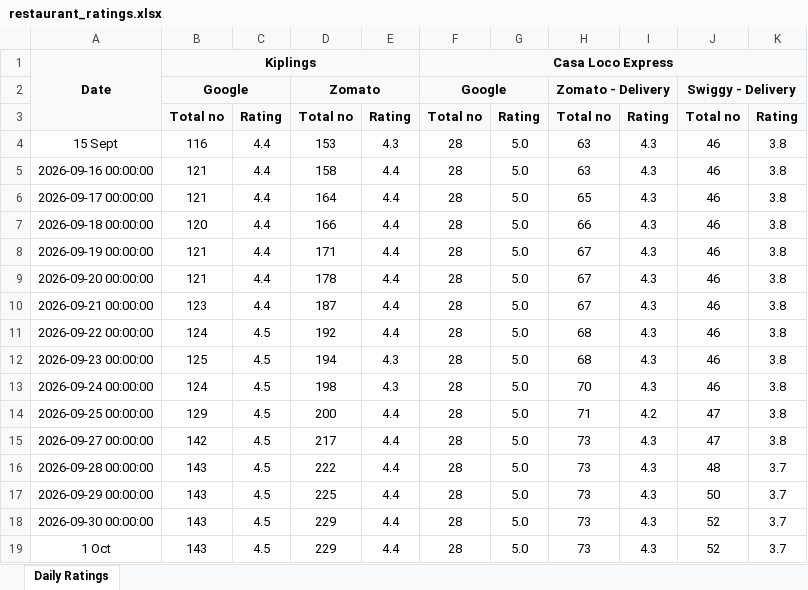
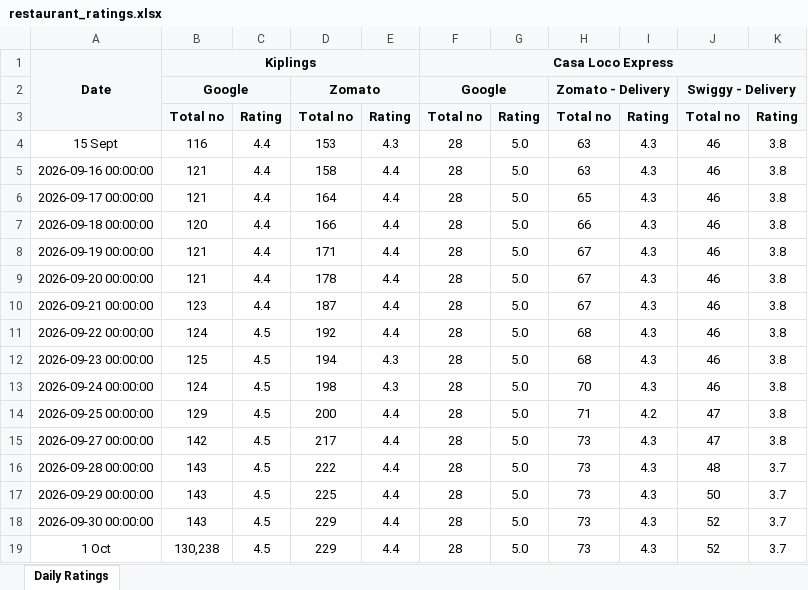
Before and after one commit to legion0069/restaurant-ratings-tracker, an Excel workbook: data/restaurant_ratings.xlsx, sheet Daily Ratings, drawn as a sheet; values as stored, in another font and other column widths than the file's, no borders; the diff names each change by its address in the sheet, - before the commit and + after, or states it on an @@ line.

```diff
--- a/data/restaurant_ratings.xlsx (sheet Daily Ratings)
+++ b/data/restaurant_ratings.xlsx (sheet Daily Ratings)
-B19: 143
+B19: 130,238
```
